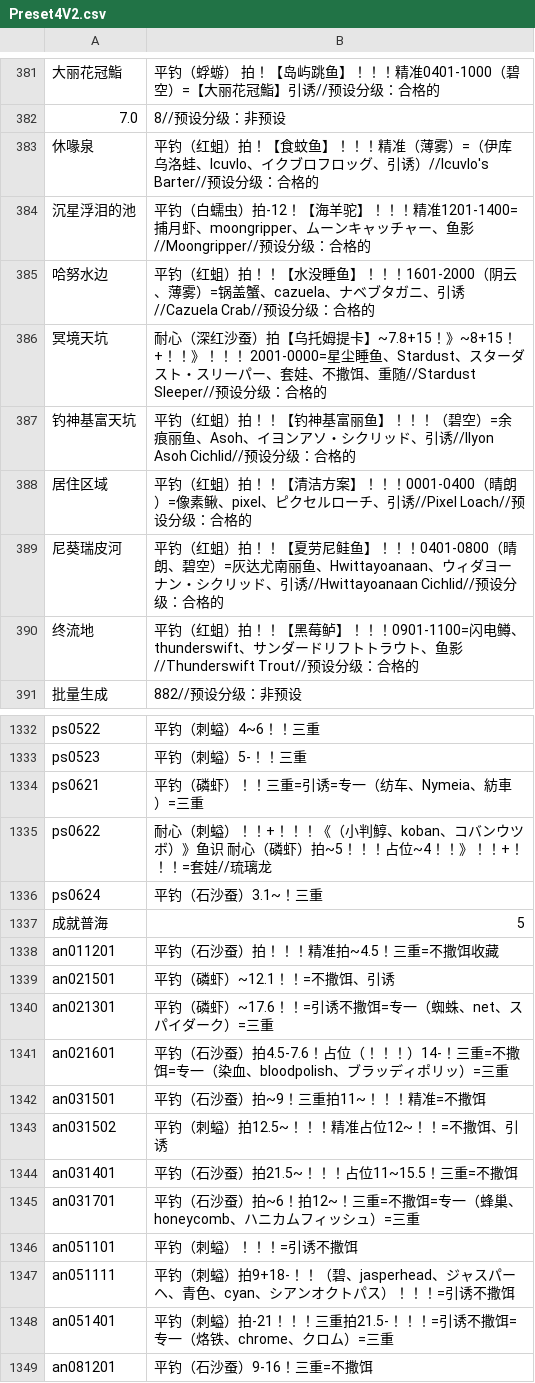
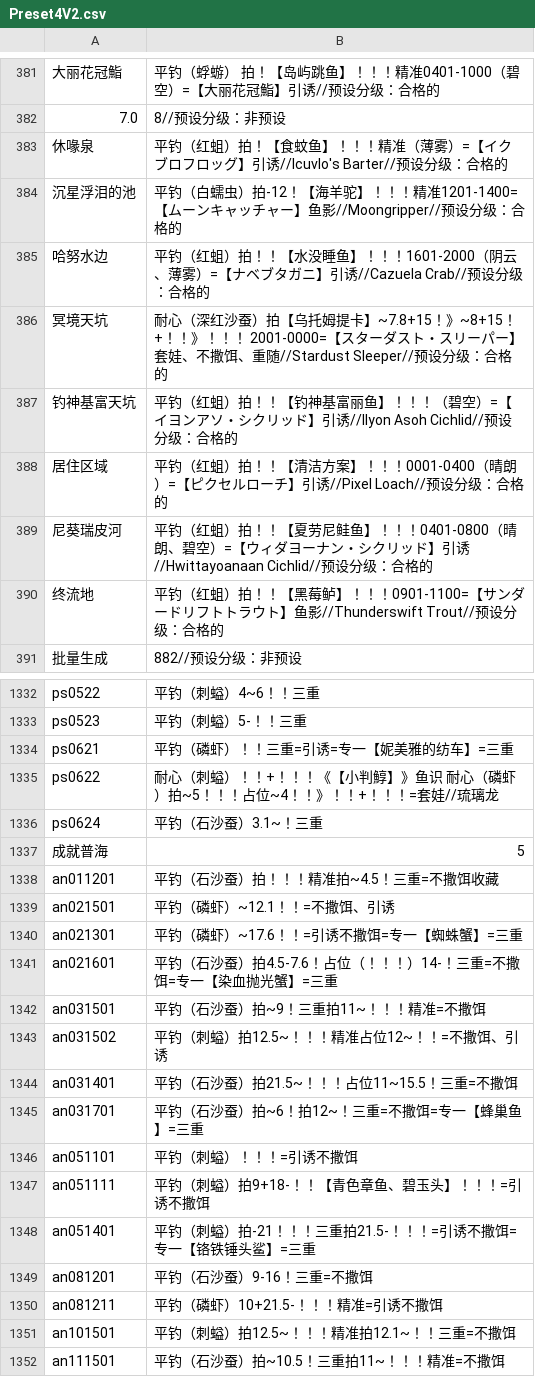
Before and after one commit to BlackCleaverLoli/MissFisher, a CSV file: Preset4V2.csv, drawn as a sheet; only a part is shown, gaps mark what is left out; the shorter side is filled out with more unchanged rows; the diff covers the shown part only; the diff names each change by its address in the sheet, - before the commit and + after, or states it on an @@ line.

```diff
--- a/Preset4V2.csv
+++ b/Preset4V2.csv
-B383: …薄雾）=（伊库乌洛蛙、Icuvlo、イクブロフロッグ、引诱）//Icuvlo's Barter//预设…
+B383: …薄雾）=【イクブロフロッグ】引诱//Icuvlo's Barter//预设…
-B384: …！精准1201-1400=捕月虾、moongripper、ムーンキャッチャー、鱼影//Moongripper//预…
+B384: …！精准1201-1400=【ムーンキャッチャー】鱼影//Moongripper//预…
-B385: …薄雾）=锅盖蟹、cazuela、ナベブタガニ、引诱//Cazuela Crab//…
+B385: …薄雾）=【ナベブタガニ】引诱//Cazuela Crab//…
-B386: …！！ 2001-0000=星尘睡鱼、Stardust、スターダスト・スリーパー、套娃、不…
+B386: …！！ 2001-0000=【スターダスト・スリーパー】套娃、不…
-B387: …碧空）=余痕丽鱼、Asoh、イヨンアソ・シクリッド、引诱//Ilyon Asoh…
+B387: …碧空）=【イヨンアソ・シクリッド】引诱//Ilyon Asoh…
-B388: …晴朗）=像素鳅、pixel、ピクセルローチ、引诱//Pixel Loach//…
+B388: …晴朗）=【ピクセルローチ】引诱//Pixel Loach//…
-B389: …碧空）=灰达尤南丽鱼、Hwittayoanaan、ウィダヨーナン・シクリッド、引诱//Hwittayoanaan Cichlid//…
+B389: …碧空）=【ウィダヨーナン・シクリッド】引诱//Hwittayoanaan Cichlid//…
-B390: …！！！0901-1100=闪电鳟、thunderswift、サンダードリフトトラウト、鱼影//Thunderswift Trout//…
+B390: …！！！0901-1100=【サンダードリフトトラウト】鱼影//Thunderswift Trout//…
-B1334: 平钓（磷虾）！！三重=引诱=专一（纺车、Nymeia、紡車）=三重
+B1334: 平钓（磷虾）！！三重=引诱=专一【妮美雅的纺车】=三重
-B1335: …！！！《（小判鯙、koban、コバンウツボ）》鱼识…
+B1335: …！！！《【小判鯙】》鱼识…
-B1340: 平钓（磷虾）~17.6！！=引诱不撒饵=专一（蜘蛛、net、スパイダーク）=三重
+B1340: 平钓（磷虾）~17.6！！=引诱不撒饵=专一【蜘蛛蟹】=三重
-B1341: …饵=专一（染血、bloodpolish、ブラッディポリッ）=三重
+B1341: …饵=专一【染血抛光蟹】=三重
-B1345: 平钓（石沙蚕）拍~6！拍12~！三重=不撒饵=专一（蜂巢、honeycomb、ハニカムフィッシュ）=三重
+B1345: 平钓（石沙蚕）拍~6！拍12~！三重=不撒饵=专一【蜂巢鱼】=三重
-B1347: …拍9+18-！！（碧、jasperhead、ジャスパーヘ、青色、cyan、シアンオクトパス）！！！=…
+B1347: …拍9+18-！！【青色章鱼、碧玉头】！！！=…
-B1348: …饵=专一（烙铁、chrome、クロム）=三重
+B1348: …饵=专一【铬铁锤头鲨】=三重
```
Also changed, not shown: 39 edited cells elsewhere in this file.
